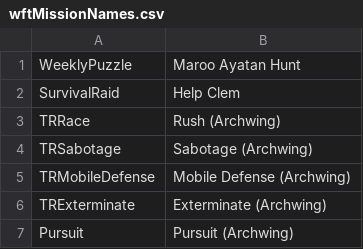
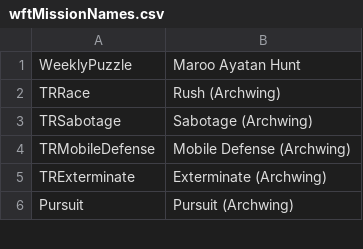
Before and after one commit to lynkfox/WarframeTilesets, a CSV file: Webpage/WFTileCounter/wwwroot/lib/lists/wftMissionNames.csv, drawn as a sheet; only a part is shown; the diff names each change by its address in the sheet, - before the commit and + after, or states it on an @@ line.

```diff
--- a/Webpage/WFTileCounter/wwwroot/lib/lists/wftMissionNames.csv
+++ b/Webpage/WFTileCounter/wwwroot/lib/lists/wftMissionNames.csv
-row 2: SurvivalRaid | Help Clem
```
Also changed, not shown: 11 other files.
